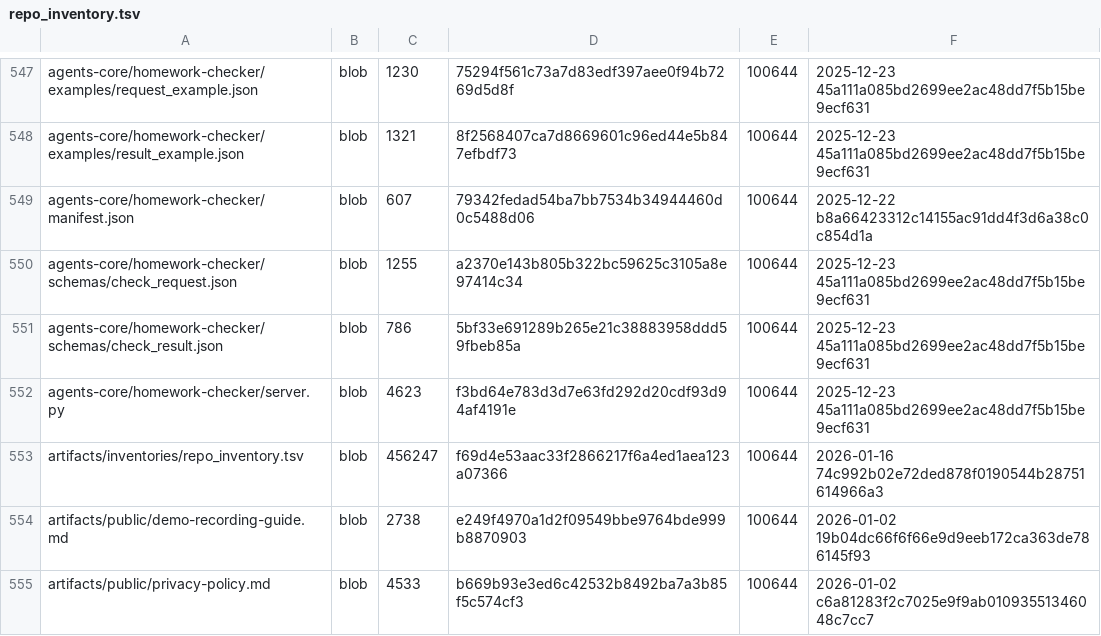
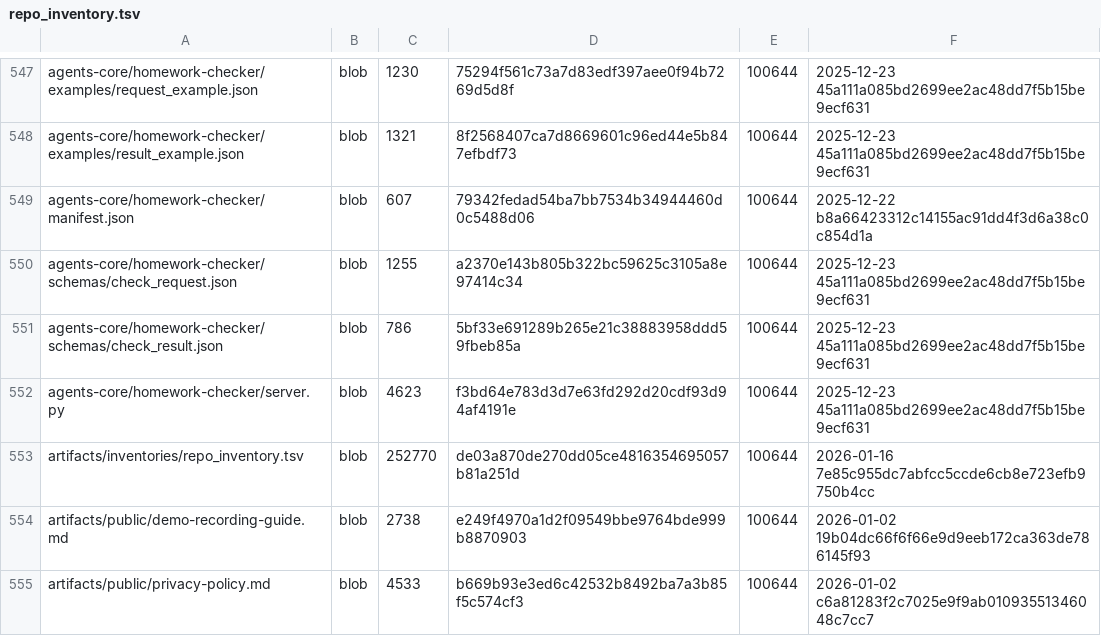
Before and after one commit to aisystant/ecosystem-development, a TSV file: artifacts/inventories/repo_inventory.tsv, drawn as a sheet; only a part is shown, gaps mark what is left out.

Commit message:
chore: add repo inventory

```diff
--- a/artifacts/inventories/repo_inventory.tsv
+++ b/artifacts/inventories/repo_inventory.tsv
@@ -552,3 +552,3 @@ agents-core/homework-checker/schemas/check_result.json	blob	786	5bf33e691289b265
 agents-core/homework-checker/server.py	blob	4623	f3bd64e783d3d7e63fd292d20cdf93d94af4191e	100644	2025-12-23 45a111a085bd2699ee2ac48dd7f5b15be9ecf631
-artifacts/inventories/repo_inventory.tsv	blob	456247	f69d4e53aac33f2866217f6a4ed1aea123a07366	100644	2026-01-16 74c992b02e72ded878f0190544b28751614966a3
+artifacts/inventories/repo_inventory.tsv	blob	252770	de03a870de270dd05ce4816354695057b81a251d	100644	2026-01-16 7e85c955dc7abfcc5ccde6cb8e723efb9750b4cc
 artifacts/public/demo-recording-guide.md	blob	2738	e249f4970a1d2f09549bbe9764bde999b8870903	100644	2026-01-02 19b04dc66f6f66e9d9eeb172ca363de786145f93
```
